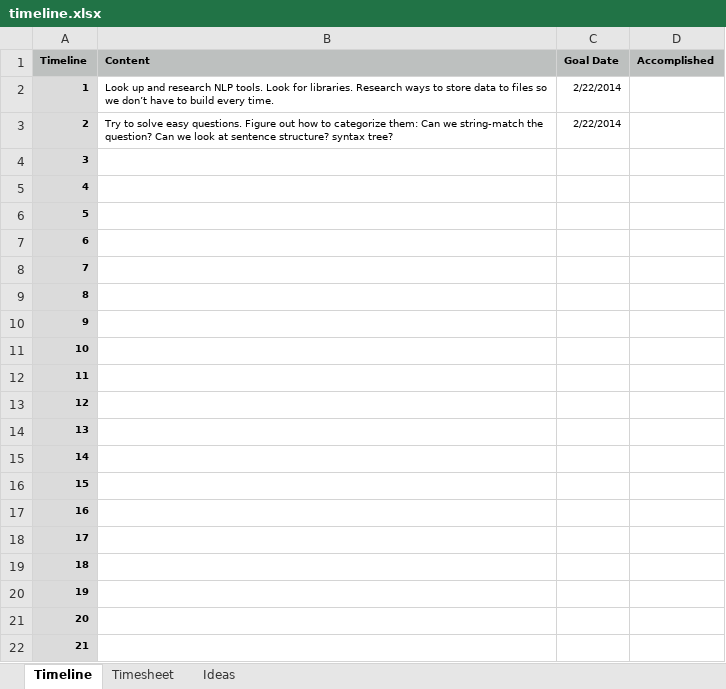
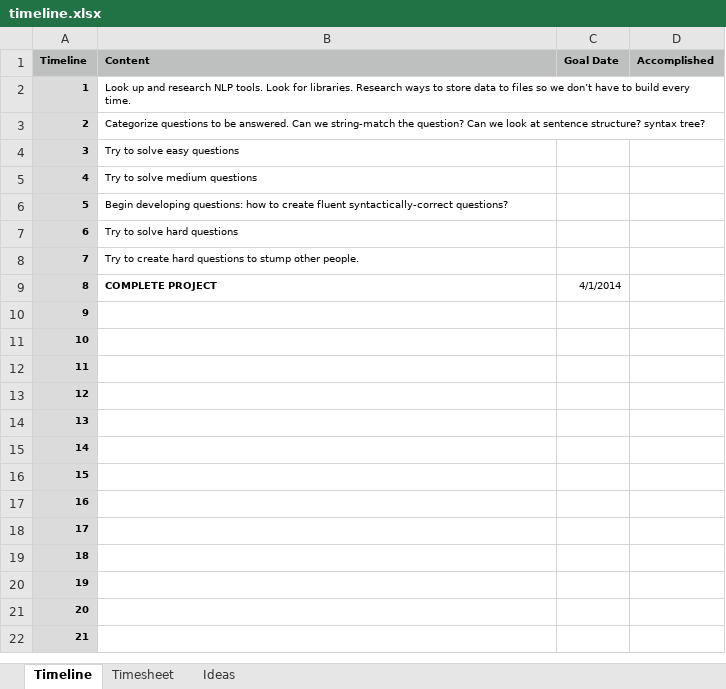
Before and after one commit to ercgn/11411-proj, an Excel workbook: timeline.xlsx, sheet Timeline, drawn as a sheet; values as stored, in another font and other column widths than the file's, no borders; the diff names each change by its address in the sheet, - before the commit and + after, or states it on an @@ line.

Commit message:
modified timeline

```diff
--- a/timeline.xlsx (sheet Timeline)
+++ b/timeline.xlsx (sheet Timeline)
-C2:C3 (Goal Date): 2/22/2014
+C2:C3 (Goal Date): (empty)
-B3 (Content): Try to solve easy questions. Figure out how to categorize them: Can we…
+B3 (Content): Categorize questions to be answered. Can we…
-B4 (Content): (empty)
+B4 (Content): Try to solve easy questions
-B5 (Content): (empty)
+B5 (Content): Try to solve medium questions
-B6 (Content): (empty)
+B6 (Content): Begin developing questions: how to create fluent syntactically-correct questions?
-B7 (Content): (empty)
+B7 (Content): Try to solve hard questions
-B8 (Content): (empty)
+B8 (Content): Try to create hard questions to stump other people.
-B9 (Content): (empty)
+B9 (Content): COMPLETE PROJECT
-C9 (Goal Date): (empty)
+C9 (Goal Date): 4/1/2014
```
Also changed, not shown: sheet Ideas, 5 other files.
